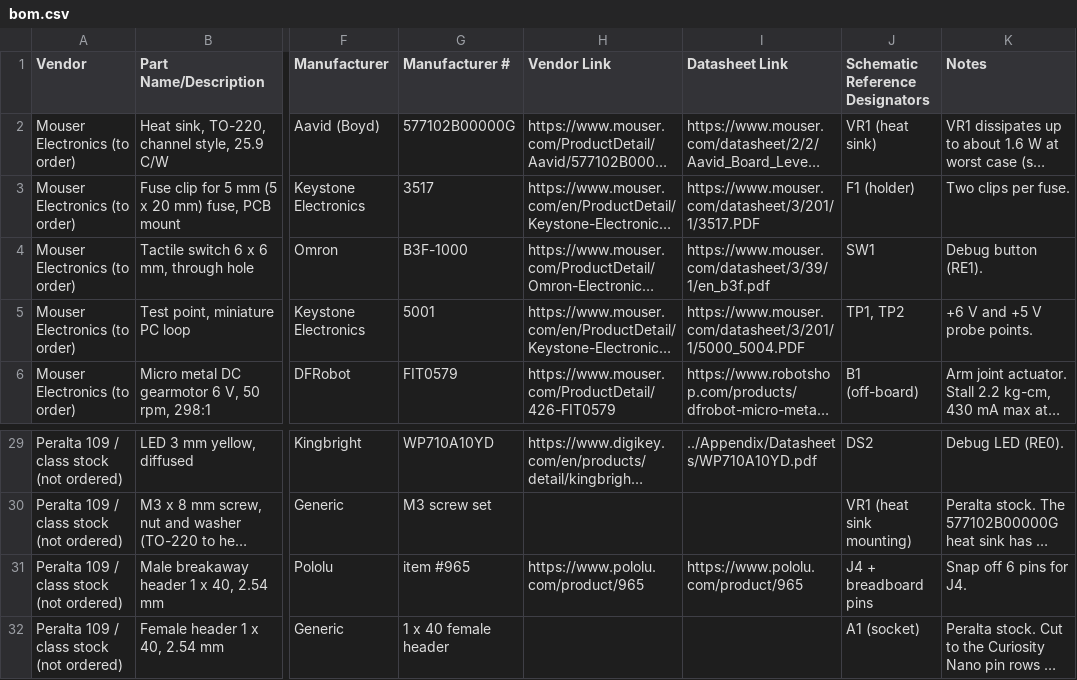
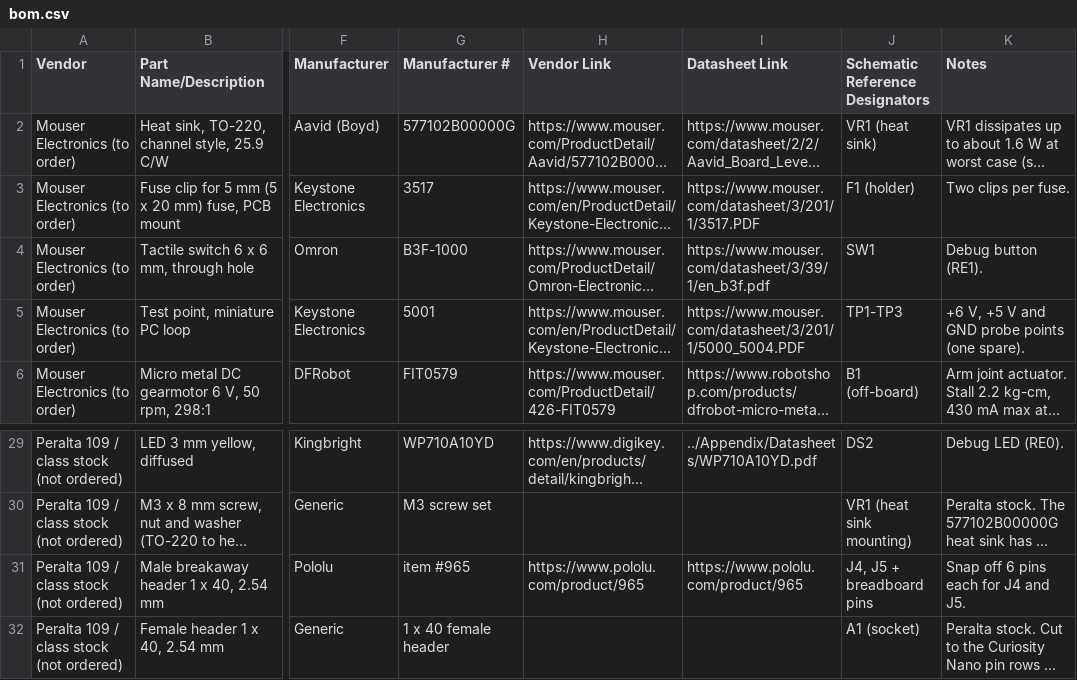
Before and after one commit to CrackOxide/CrackOxide_EGR304_Fall26.github.io, a CSV file: docs/03-BOM/bom.csv, drawn as a sheet; only a part is shown, gaps mark what is left out; long unchanged cells end in …; the diff names each change by its address in the sheet, - before the commit and + after, or states it on an @@ line.

```diff
--- a/docs/03-BOM/bom.csv
+++ b/docs/03-BOM/bom.csv
-J5 (Schematic Reference Designators): TP1, TP2
+J5 (Schematic Reference Designators): TP1-TP3
-K5 (Notes): +6 V and +5 V probe points.
+K5 (Notes): +6 V, +5 V and GND probe points (one spare).
-J31 (Schematic Reference Designators): J4 + breadboard pins
+J31 (Schematic Reference Designators): J4, J5 + breadboard pins
-K31 (Notes): Snap off 6 pins for J4.
+K31 (Notes): Snap off 6 pins each for J4 and J5.
```
Also changed, not shown: 15 other files.
